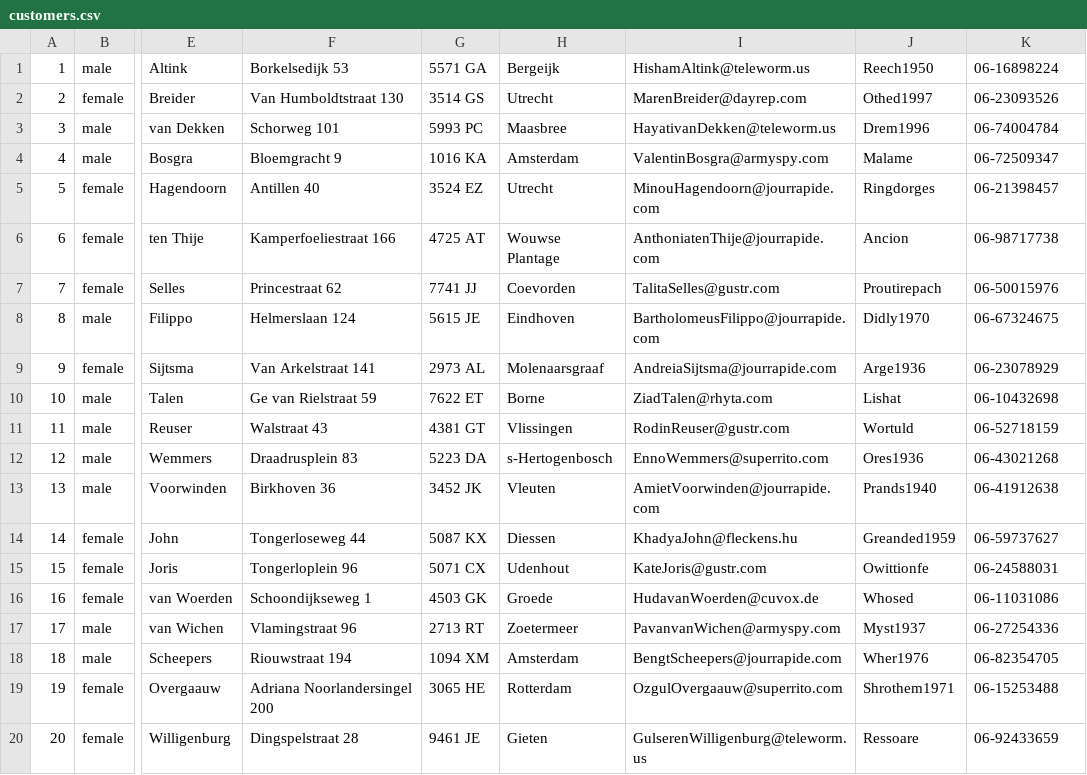
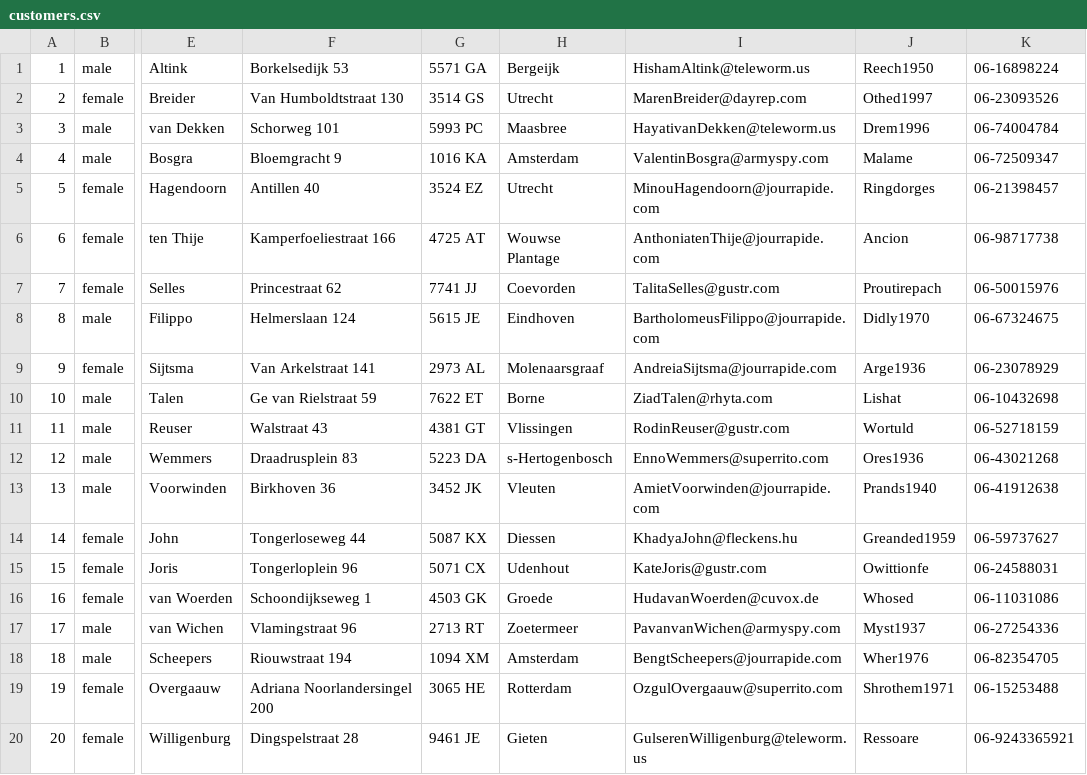
Before and after one commit to ILLUSIONack/Public-Library-System, a CSV file: Code files/customers.csv, drawn as a sheet; only a part is shown, gaps mark what is left out; the diff names each change by its address in the sheet, - before the commit and + after, or states it on an @@ line.

```diff
--- a/Code files/customers.csv
+++ b/Code files/customers.csv
-K20: 06-92433659
+K20: 06-9243365921
```
Also changed, not shown: 1 other file.
